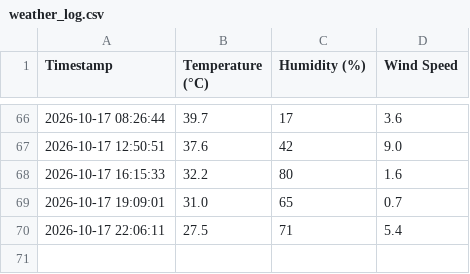
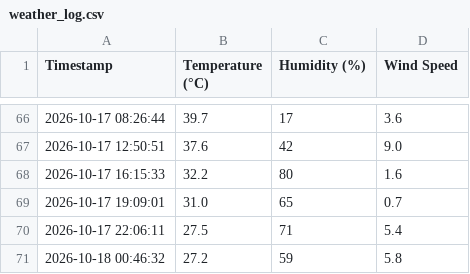
Before and after one commit to emmjaymedia/python-weather-automation, a CSV file: weather_log.csv, drawn as a sheet; only a part is shown, gaps mark what is left out; the diff names each change by its address in the sheet, - before the commit and + after, or states it on an @@ line.

```diff
--- a/weather_log.csv
+++ b/weather_log.csv
+row 71: 2026-10-18 00:46:32 | 27.2 | 59 | 5.8
```
